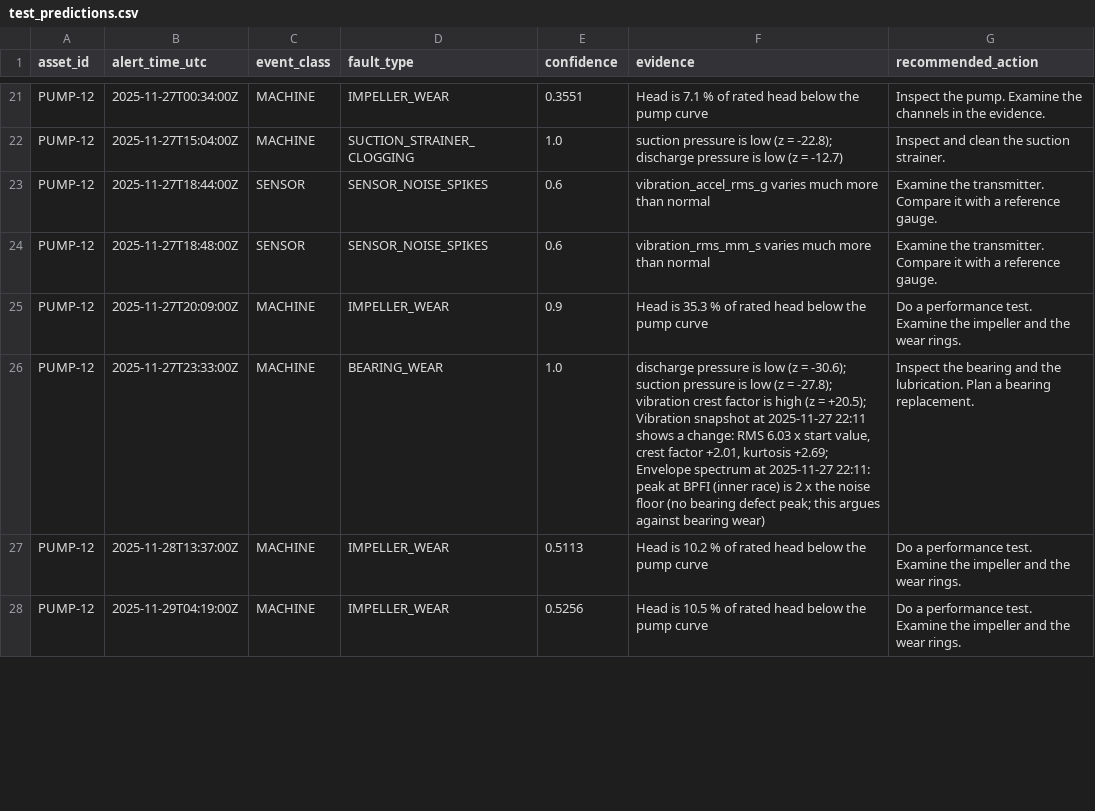
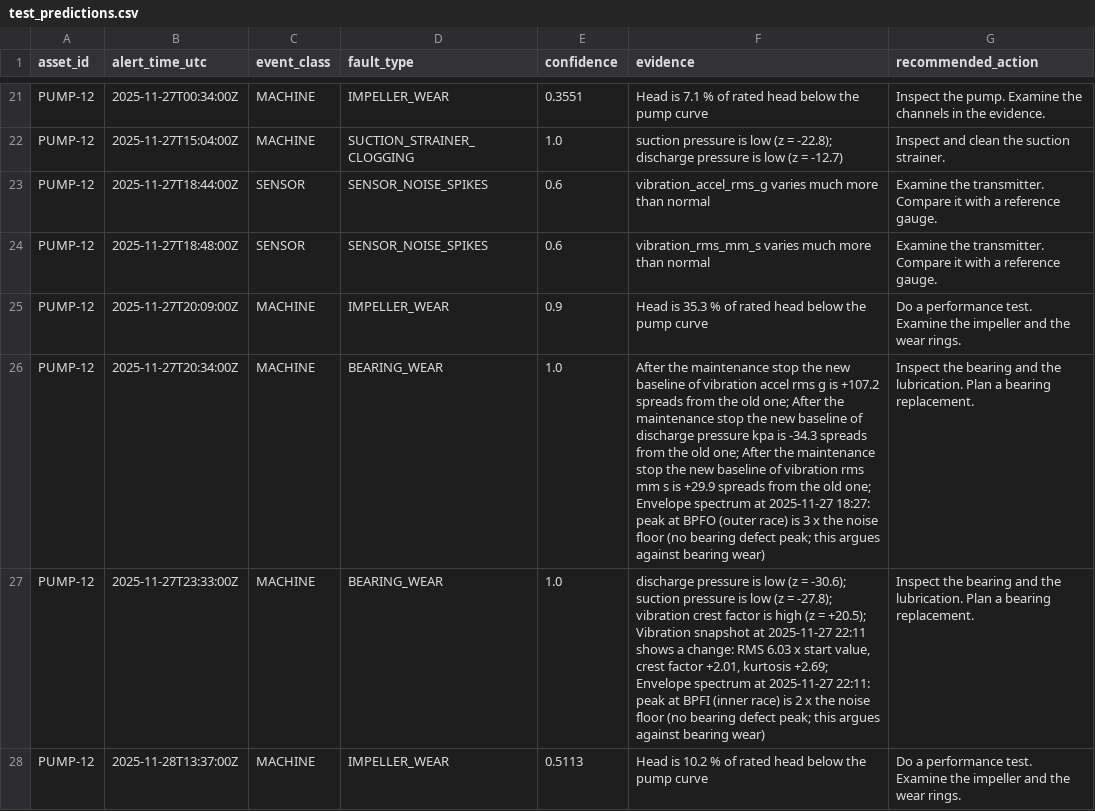
Before and after one commit to Keliaa/uncandtheboys, a CSV file: pump-assist/results/test_predictions.csv, drawn as a sheet; only a part is shown, gaps mark what is left out; the shorter side is filled out with more unchanged rows; the diff names each change by its address in the sheet, - before the commit and + after, or states it on an @@ line.

```diff
--- a/pump-assist/results/test_predictions.csv
+++ b/pump-assist/results/test_predictions.csv
+row 26: PUMP-12 | 2025-11-27T20:34:00Z | MACHINE | BEARING_WEAR | 1.0 | After the maintenance stop the new baseline of vibration accel rms g is +107.2 spreads from the old one; After the maintenance stop the new baseline of discharge pressure kpa is -34.3 spreads from the old one; After the maintenance stop the new baseline of vibration rms mm s is +29.9 spreads from the old one; Envelope spectrum at 2025-11-27 18:27: peak at BPFO (outer race) is 3 x the noise floor (no bearing defect peak; this argues against bearing wear) | Inspect the bearing and the lubrication. Plan a bearing replacement.
```
Also changed, not shown: pump-assist/results/results.csv, 23 other files.
